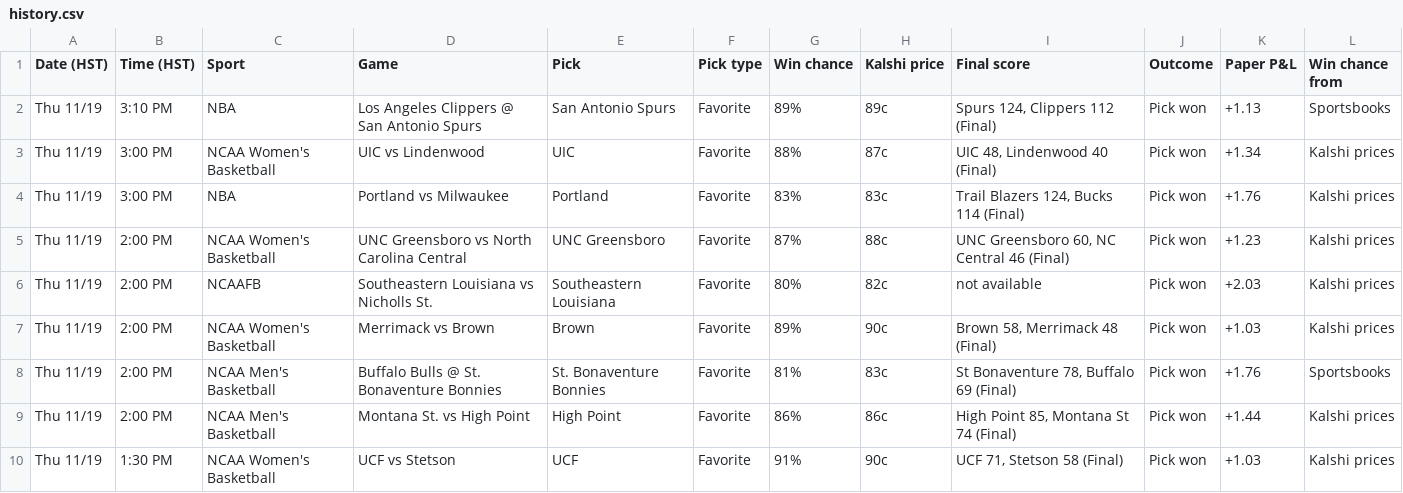
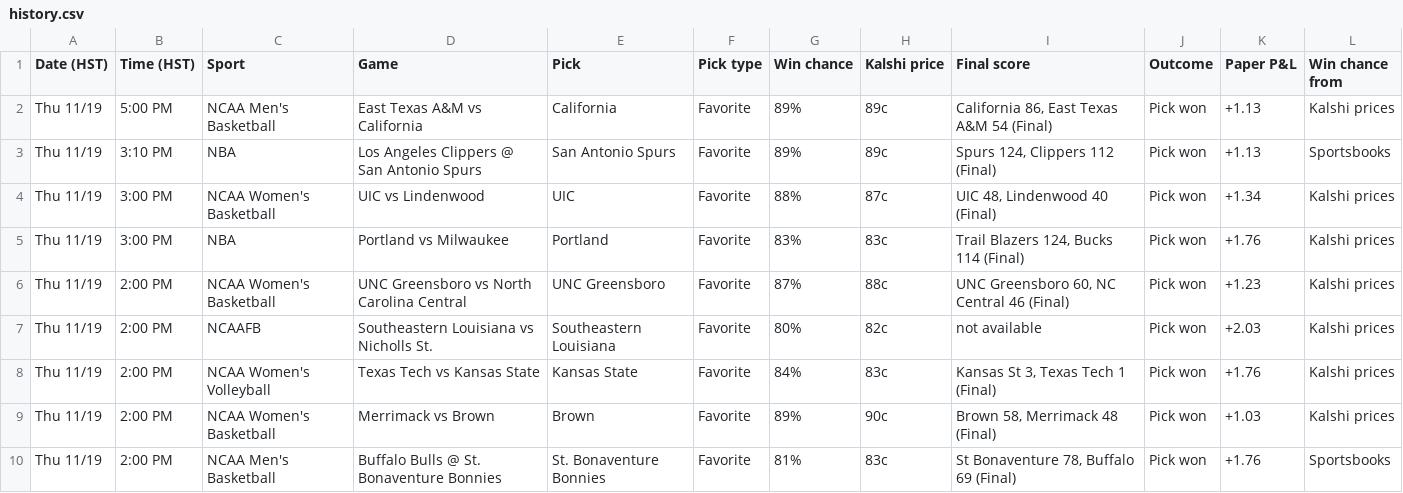
Before and after one commit to Seed808/kalshi-bot, a CSV file: docs/history.csv, drawn as a sheet; only a part is shown; the shorter side is filled out with more unchanged rows.

```diff
--- a/docs/history.csv
+++ b/docs/history.csv
@@ -1,2 +1,3 @@
 Date (HST),Time (HST),Sport,Game,Pick,Pick type,Win chance,Kalshi price,Final score,Outcome,Paper P&L,Win chance from
+Thu 11/19,5:00 PM,NCAA Men's Basketball,East Texas A&M vs California,California,Favorite,89%,89c,"California 86, East Texas A&M 54 (Final)",Pick won,+1.13,Kalshi prices
 Thu 11/19,3:10 PM,NBA,Los Angeles Clippers @ San Antonio Spurs,San Antonio Spurs,Favorite,89%,89c,"Spurs 124, Clippers 112 (Final)",Pick won,+1.13,Sportsbooks
@@ -6,2 +7,3 @@ Thu 11/19,2:00 PM,NCAA Women's Basketball,UNC Greensboro vs North Carolina Centr
 Thu 11/19,2:00 PM,NCAAFB,Southeastern Louisiana vs Nicholls St.,Southeastern Louisiana,Favorite,80%,82c,not available,Pick won,+2.03,Kalshi prices
+Thu 11/19,2:00 PM,NCAA Women's Volleyball,Texas Tech vs Kansas State,Kansas State,Favorite,84%,83c,"Kansas St 3, Texas Tech 1 (Final)",Pick won,+1.76,Kalshi prices
 Thu 11/19,2:00 PM,NCAA Women's Basketball,Merrimack vs Brown,Brown,Favorite,89%,90c,"Brown 58, Merrimack 48 (Final)",Pick won,+1.03,Kalshi prices
```
Also changed, not shown: 7 other files.
